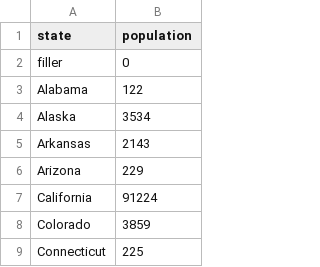
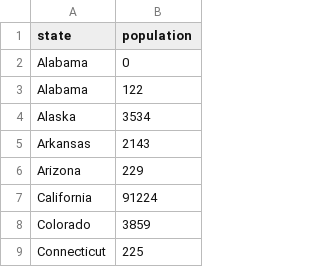
Before and after one commit to richardzhao2/hmong_datasets, a CSV file: population.csv, drawn as a sheet; only a part is shown.

Commit message:
Update population.csv

```diff
--- a/population.csv
+++ b/population.csv
@@ -1,3 +1,3 @@
 state,population
-filler, 0
+Alabama, 0
 Alabama,122
```
